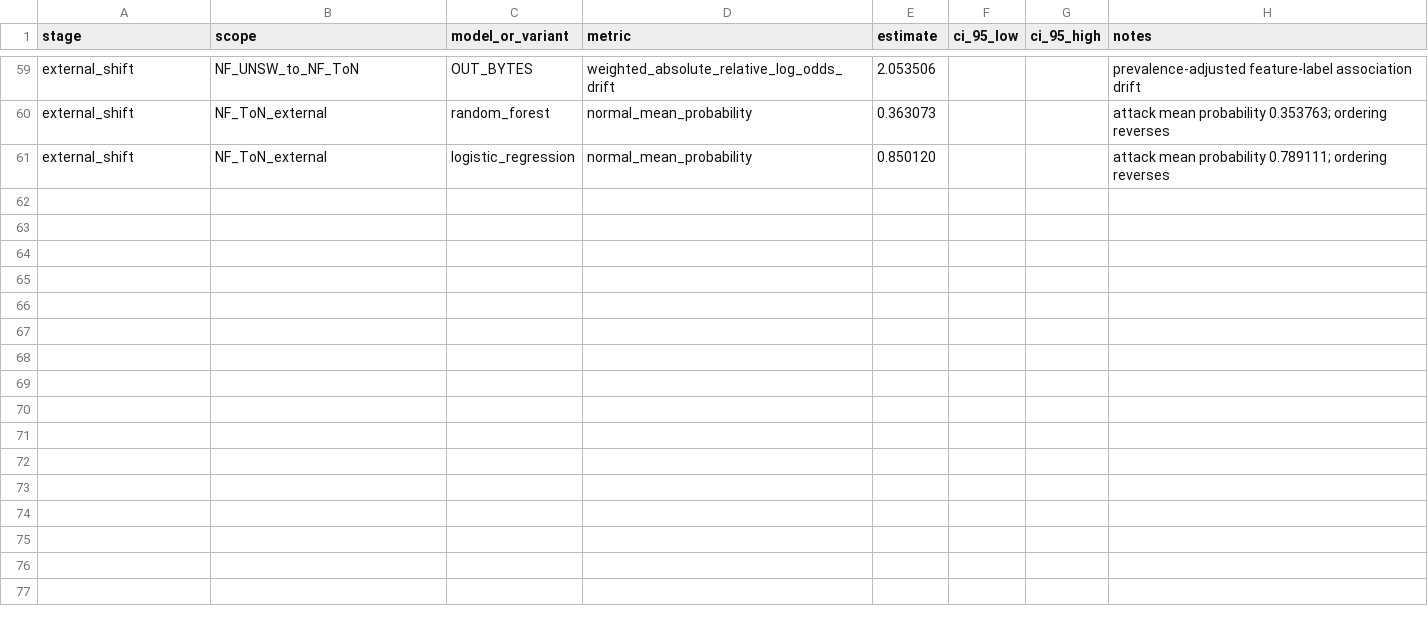
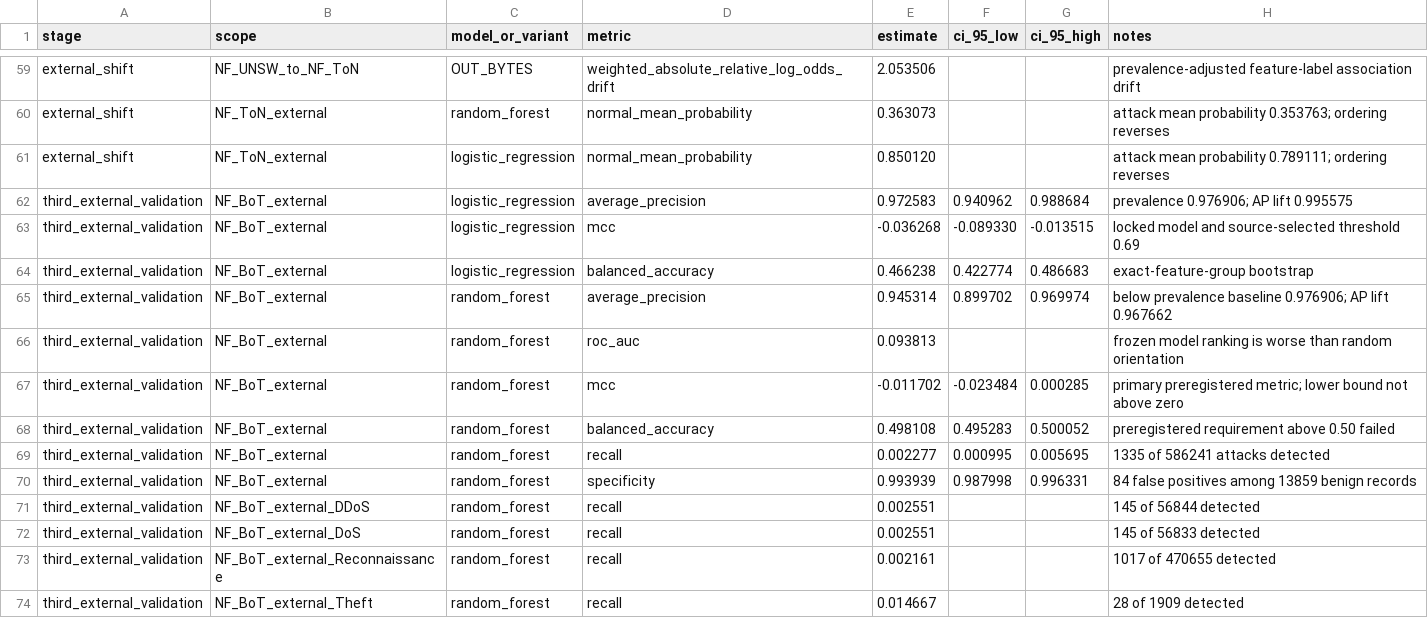
Before and after one commit to delicruz/applied-ml-unsw-nb15, a CSV file: deliverables/current_results_package/Key_Results.csv, drawn as a sheet; only a part is shown, gaps mark what is left out.

Commit message:
Evaluate preregistered third dataset

```diff
--- a/deliverables/current_results_package/Key_Results.csv
+++ b/deliverables/current_results_package/Key_Results.csv
@@ -61 +61,14 @@ external_shift,NF_ToN_external,random_forest,normal_mean_probability,0.363073,,,
 external_shift,NF_ToN_external,logistic_regression,normal_mean_probability,0.850120,,,attack mean probability 0.789111; ordering reverses
+third_external_validation,NF_BoT_external,logistic_regression,average_precision,0.972583,0.940962,0.988684,prevalence 0.976906; AP lift 0.995575
+third_external_validation,NF_BoT_external,logistic_regression,mcc,-0.036268,-0.089330,-0.013515,locked model and source-selected threshold 0.69
+third_external_validation,NF_BoT_external,logistic_regression,balanced_accuracy,0.466238,0.422774,0.486683,exact-feature-group bootstrap
+third_external_validation,NF_BoT_external,random_forest,average_precision,0.945314,0.899702,0.969974,below prevalence baseline 0.976906; AP lift 0.967662
+third_external_validation,NF_BoT_external,random_forest,roc_auc,0.093813,,,frozen model ranking is worse than random orientation
+third_external_validation,NF_BoT_external,random_forest,mcc,-0.011702,-0.023484,0.000285,primary preregistered metric; lower bound not above zero
+third_external_validation,NF_BoT_external,random_forest,balanced_accuracy,0.498108,0.495283,0.500052,preregistered requirement above 0.50 failed
+third_external_validation,NF_BoT_external,random_forest,recall,0.002277,0.000995,0.005695,1335 of 586241 attacks detected
+third_external_validation,NF_BoT_external,random_forest,specificity,0.993939,0.987998,0.996331,84 false positives among 13859 benign records
+third_external_validation,NF_BoT_external_DDoS,random_forest,recall,0.002551,,,145 of 56844 detected
+third_external_validation,NF_BoT_external_DoS,random_forest,recall,0.002551,,,145 of 56833 detected
+third_external_validation,NF_BoT_external_Reconnaissance,random_forest,recall,0.002161,,,1017 of 470655 detected
+third_external_validation,NF_BoT_external_Theft,random_forest,recall,0.014667,,,28 of 1909 detected
```
Also changed, not shown: 9 other files.
